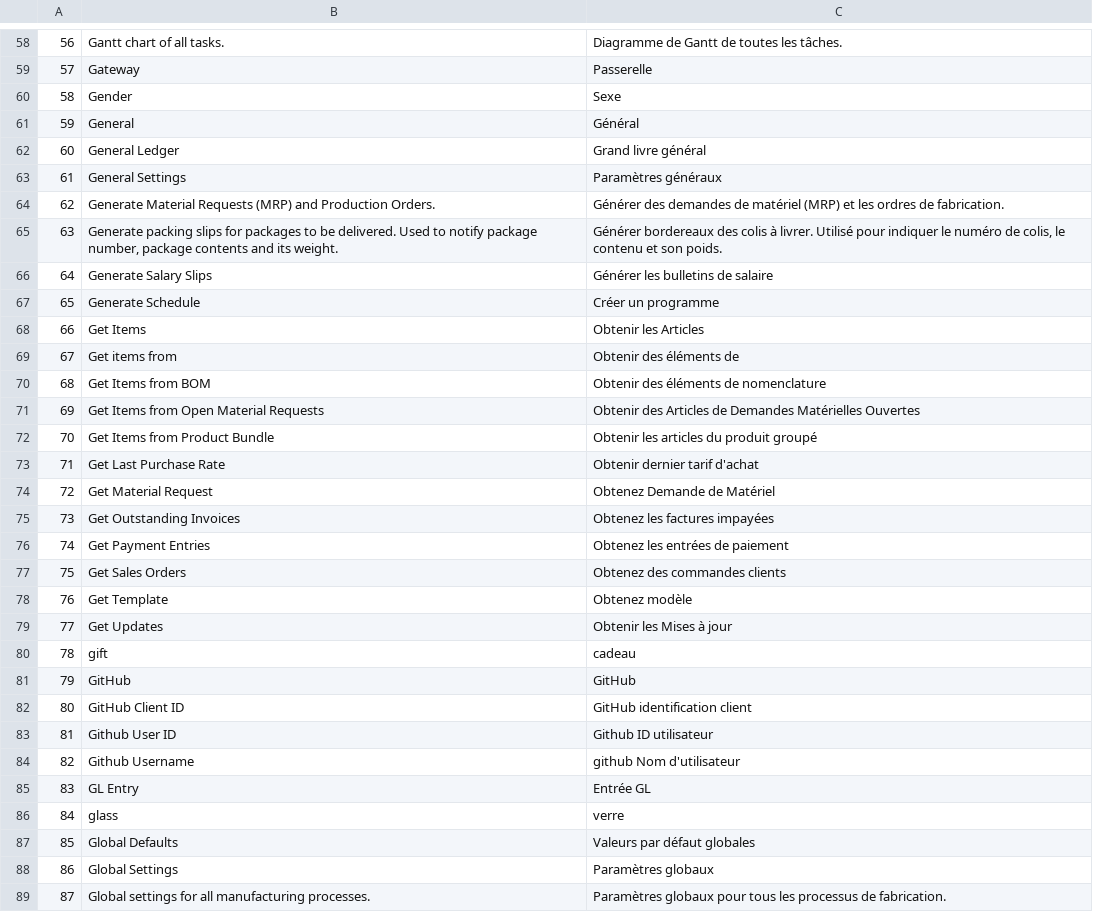
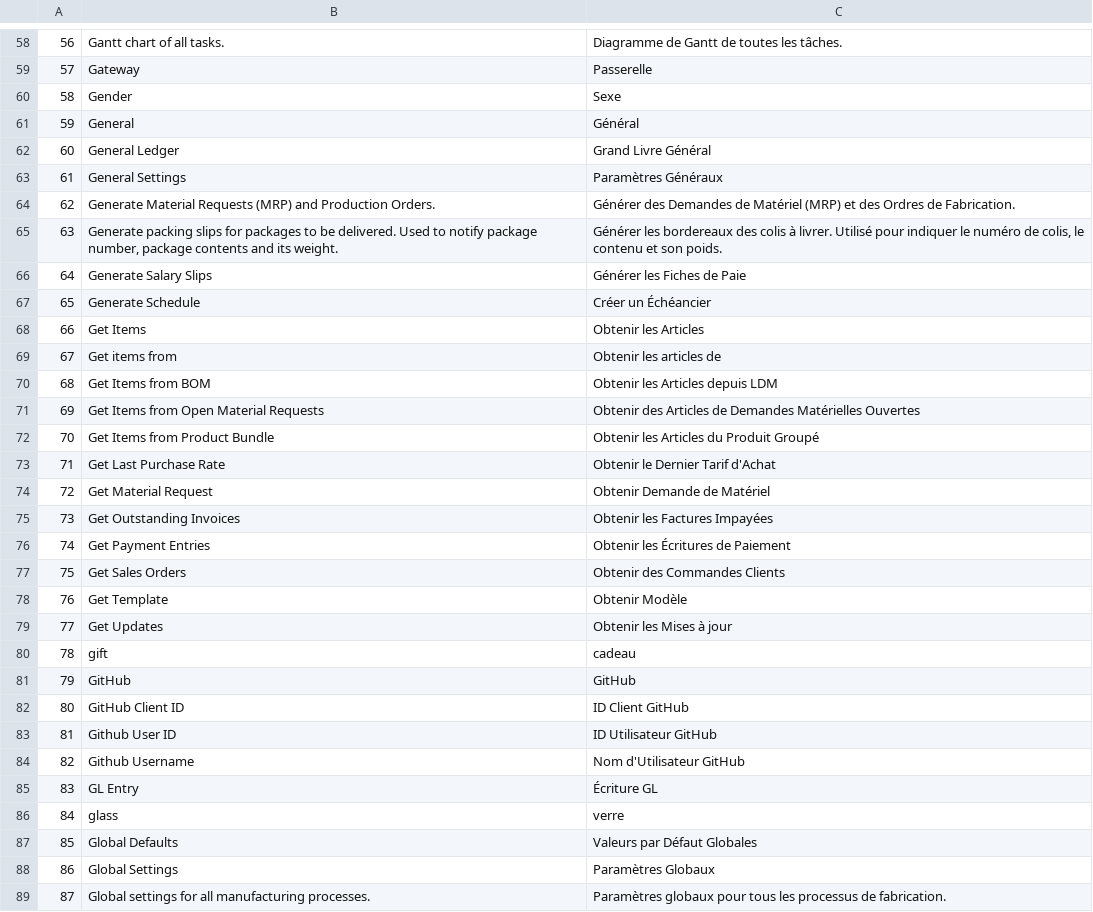
Before and after one commit to qrevel/erpnext-translations, a CSV file: g.csv, drawn as a sheet; only a part is shown, gaps mark what is left out; the diff covers the shown part only.

```diff
--- a/g.csv
+++ b/g.csv
@@ -61,19 +61,19 @@
 59,General,Général
-60,General Ledger,Grand livre général
-61,General Settings,Paramètres généraux
-62,Generate Material Requests (MRP) and Production Orders.,Générer des demandes de matériel (MRP) et les ordres de fabrication.
-63,"Generate packing slips for packages to be delivered. Used to notify package number, package contents and its weight.","Générer bordereaux des colis à livrer. Utilisé pour indiquer le numéro de colis, le contenu et son poids."
-64,Generate Salary Slips,Générer les bulletins de salaire
-65,Generate Schedule,Créer un programme
+60,General Ledger,Grand Livre Général
+61,General Settings,Paramètres Généraux
+62,Generate Material Requests (MRP) and Production Orders.,Générer des Demandes de Matériel (MRP) et des Ordres de Fabrication.
+63,"Generate packing slips for packages to be delivered. Used to notify package number, package contents and its weight.","Générer les bordereaux des colis à livrer. Utilisé pour indiquer le numéro de colis, le contenu et son poids."
+64,Generate Salary Slips,Générer les Fiches de Paie
+65,Generate Schedule,Créer un Échéancier
 66,Get Items,Obtenir les Articles
-67,Get items from,Obtenir des éléments de
-68,Get Items from BOM,Obtenir des éléments de nomenclature
+67,Get items from,Obtenir les articles de
+68,Get Items from BOM,Obtenir les Articles depuis LDM
 69,Get Items from Open Material Requests,Obtenir des Articles de Demandes Matérielles Ouvertes
-70,Get Items from Product Bundle,Obtenir les articles du produit groupé
-71,Get Last Purchase Rate,Obtenir dernier tarif d'achat
-72,Get Material Request,Obtenez Demande de Matériel
-73,Get Outstanding Invoices,Obtenez les factures impayées
-74,Get Payment Entries,Obtenez les entrées de paiement
-75,Get Sales Orders,Obtenez des commandes clients
-76,Get Template,Obtenez modèle
+70,Get Items from Product Bundle,Obtenir les Articles du Produit Groupé
+71,Get Last Purchase Rate,Obtenir le Dernier Tarif d'Achat
+72,Get Material Request,Obtenir Demande de Matériel
+73,Get Outstanding Invoices,Obtenir les Factures Impayées
+74,Get Payment Entries,Obtenir les Écritures de Paiement
+75,Get Sales Orders,Obtenir des Commandes Clients
+76,Get Template,Obtenir Modèle
 77,Get Updates,Obtenir les Mises à jour
@@ -81,9 +81,9 @@
 79,GitHub,GitHub
-80,GitHub Client ID,GitHub identification client
-81,Github User ID,Github ID utilisateur
-82,Github Username,github Nom d'utilisateur
-83,GL Entry,Entrée GL
+80,GitHub Client ID,ID Client GitHub
+81,Github User ID,ID Utilisateur GitHub
+82,Github Username,Nom d'Utilisateur GitHub
+83,GL Entry,Écriture GL
 84,glass,verre
-85,Global Defaults,Valeurs par défaut globales
-86,Global Settings,Paramètres globaux
+85,Global Defaults,Valeurs par Défaut Globales
+86,Global Settings,Paramètres Globaux
 87,Global settings for all manufacturing processes.,Paramètres globaux pour tous les processus de fabrication.
```
Also changed, not shown: 64 edited cells elsewhere in this file.
